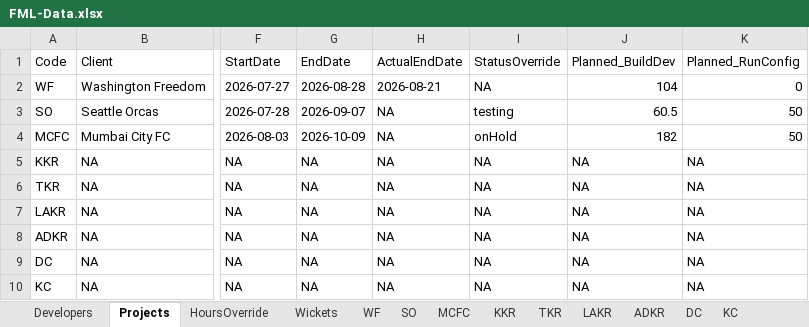
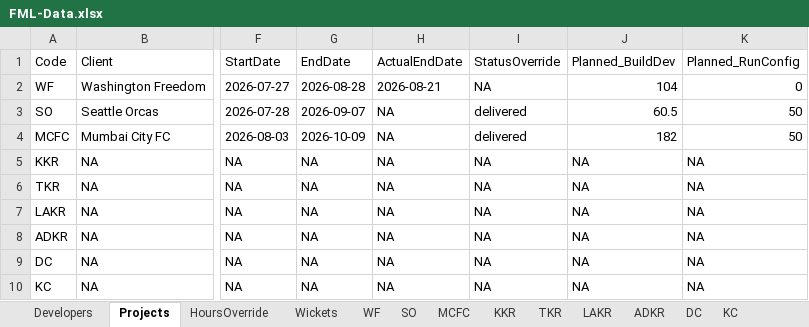
Before and after one commit to shubham-sportz/fanos-migration-league, an Excel workbook: src/data/FML-Data.xlsx, sheet Projects, drawn as a sheet; only a part is shown, gaps mark what is left out; values as stored, in another font and other column widths than the file's, no borders; the diff names each change by its address in the sheet, - before the commit and + after, or states it on an @@ line.

```diff
--- a/src/data/FML-Data.xlsx (sheet Projects)
+++ b/src/data/FML-Data.xlsx (sheet Projects)
-I3: testing
+I3: delivered
-I4: onHold
+I4: delivered
```
Also changed, not shown: sheet MCFC.
